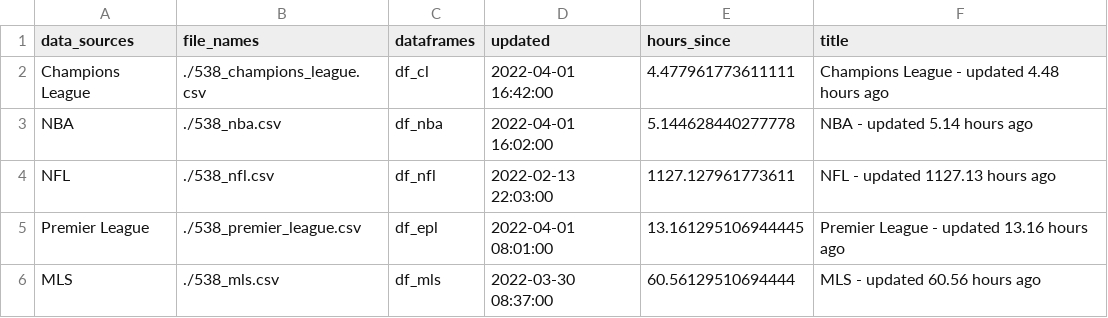
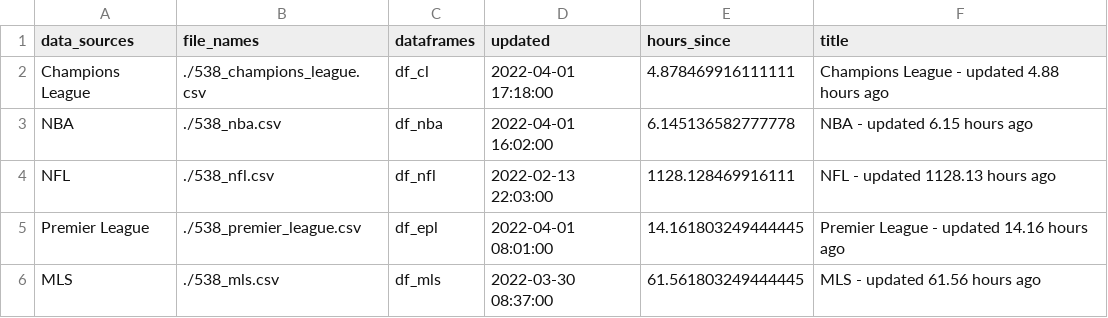
Before and after one commit to aaroncolesmith/538_viz, a CSV file: last_updated.csv, drawn as a sheet.

```diff
--- a/last_updated.csv
+++ b/last_updated.csv
@@ -1,6 +1,6 @@
 data_sources,file_names,dataframes,updated,hours_since,title
-Champions League,./538_champions_league.csv,df_cl,2022-04-01 16:42:00,4.477961773611111,Champions League - updated 4.48 hours ago
-NBA,./538_nba.csv,df_nba,2022-04-01 16:02:00,5.144628440277778,NBA - updated 5.14 hours ago
-NFL,./538_nfl.csv,df_nfl,2022-02-13 22:03:00,1127.127961773611,NFL - updated 1127.13 hours ago
-Premier League,./538_premier_league.csv,df_epl,2022-04-01 08:01:00,13.161295106944445,Premier League - updated 13.16 hours ago
-MLS,./538_mls.csv,df_mls,2022-03-30 08:37:00,60.56129510694444,MLS - updated 60.56 hours ago
+Champions League,./538_champions_league.csv,df_cl,2022-04-01 17:18:00,4.878469916111111,Champions League - updated 4.88 hours ago
+NBA,./538_nba.csv,df_nba,2022-04-01 16:02:00,6.145136582777778,NBA - updated 6.15 hours ago
+NFL,./538_nfl.csv,df_nfl,2022-02-13 22:03:00,1128.128469916111,NFL - updated 1128.13 hours ago
+Premier League,./538_premier_league.csv,df_epl,2022-04-01 08:01:00,14.161803249444445,Premier League - updated 14.16 hours ago
+MLS,./538_mls.csv,df_mls,2022-03-30 08:37:00,61.561803249444445,MLS - updated 61.56 hours ago
```
Also changed, not shown: 1 other file.
